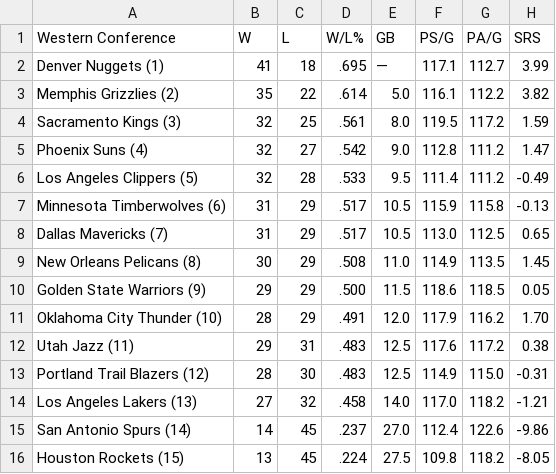
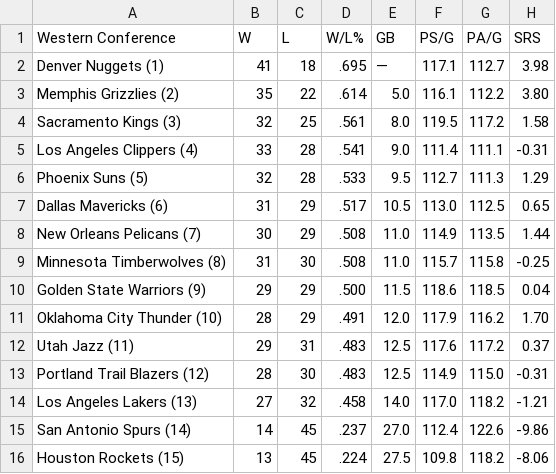
Before and after one commit to caHaber/flat-data-nba-standings, a CSV file: WEST_standings.csv, drawn as a sheet.

Commit message:
Flat: latest data (2023-02-17T16:11:11.168Z) {   "date": "2023-02-17T16:11:11.168Z",   "files": [     {       "name": "EAST_standings.csv",       "deltaBytes": 0,       "source": "https://www.espn.com/nba/standings"     },     {       "name": "NBA_2023.html",       "deltaBytes": 35,       "source": "https://www.espn.com/nba/standings"     },     {       "name": "WEST_standings.csv",       "deltaBytes": 0,       "source": "https://www.espn.com/nba/standings"     }   ] }

```diff
--- a/WEST_standings.csv
+++ b/WEST_standings.csv
@@ -1,13 +1,13 @@
 "Western Conference","W","L","W/L%","GB","PS/G","PA/G","SRS"
-"Denver Nuggets (1) ","41","18",".695","—","117.1","112.7","3.99"
-"Memphis Grizzlies (2) ","35","22",".614","5.0","116.1","112.2","3.82"
-"Sacramento Kings (3) ","32","25",".561","8.0","119.5","117.2","1.59"
-"Phoenix Suns (4) ","32","27",".542","9.0","112.8","111.2","1.47"
-"Los Angeles Clippers (5) ","32","28",".533","9.5","111.4","111.2","-0.49"
-"Minnesota Timberwolves (6) ","31","29",".517","10.5","115.9","115.8","-0.13"
-"Dallas Mavericks (7) ","31","29",".517","10.5","113.0","112.5","0.65"
-"New Orleans Pelicans (8) ","30","29",".508","11.0","114.9","113.5","1.45"
-"Golden State Warriors (9) ","29","29",".500","11.5","118.6","118.5","0.05"
+"Denver Nuggets (1) ","41","18",".695","—","117.1","112.7","3.98"
+"Memphis Grizzlies (2) ","35","22",".614","5.0","116.1","112.2","3.80"
+"Sacramento Kings (3) ","32","25",".561","8.0","119.5","117.2","1.58"
+"Los Angeles Clippers (4) ","33","28",".541","9.0","111.4","111.1","-0.31"
+"Phoenix Suns (5) ","32","28",".533","9.5","112.7","111.3","1.29"
+"Dallas Mavericks (6) ","31","29",".517","10.5","113.0","112.5","0.65"
+"New Orleans Pelicans (7) ","30","29",".508","11.0","114.9","113.5","1.44"
+"Minnesota Timberwolves (8) ","31","30",".508","11.0","115.7","115.8","-0.25"
+"Golden State Warriors (9) ","29","29",".500","11.5","118.6","118.5","0.04"
 "Oklahoma City Thunder (10) ","28","29",".491","12.0","117.9","116.2","1.70"
-"Utah Jazz (11) ","29","31",".483","12.5","117.6","117.2","0.38"
+"Utah Jazz (11) ","29","31",".483","12.5","117.6","117.2","0.37"
 "Portland Trail Blazers (12) ","28","30",".483","12.5","114.9","115.0","-0.31"
@@ -15,2 +15,2 @@
 "San Antonio Spurs (14) ","14","45",".237","27.0","112.4","122.6","-9.86"
-"Houston Rockets (15) ","13","45",".224","27.5","109.8","118.2","-8.05"
+"Houston Rockets (15) ","13","45",".224","27.5","109.8","118.2","-8.06"
```
Also changed, not shown: EAST_standings.csv, 1 other file.
